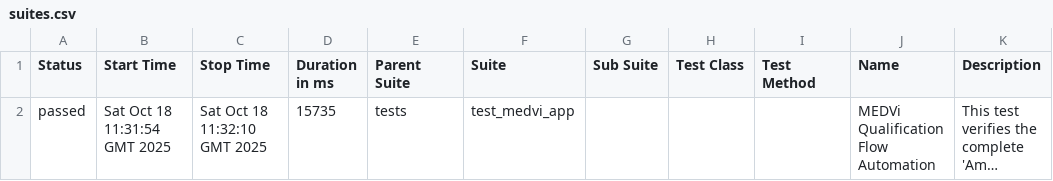
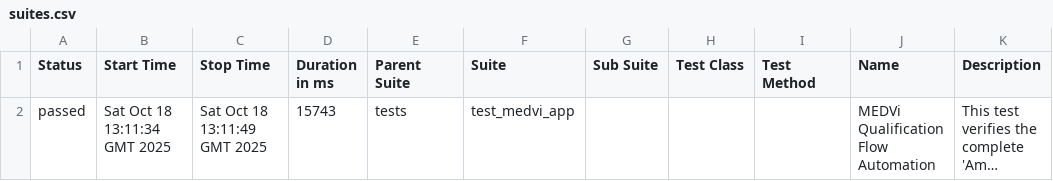
Before and after one commit to MedviHealth/Medvi-App-Automation-by-Muhammad, a CSV file: data/suites.csv, drawn as a sheet; long unchanged cells end in …; the diff names each change by its address in the sheet, - before the commit and + after, or states it on an @@ line.

```diff
--- a/data/suites.csv
+++ b/data/suites.csv
-B2 (Start Time): Sat Oct 18 11:31:54 GMT 2025
+B2 (Start Time): Sat Oct 18 13:11:34 GMT 2025
-C2 (Stop Time): Sat Oct 18 11:32:10 GMT 2025
+C2 (Stop Time): Sat Oct 18 13:11:49 GMT 2025
-D2 (Duration in ms): 15735
+D2 (Duration in ms): 15743
```
Also changed, not shown: 26 other files.
